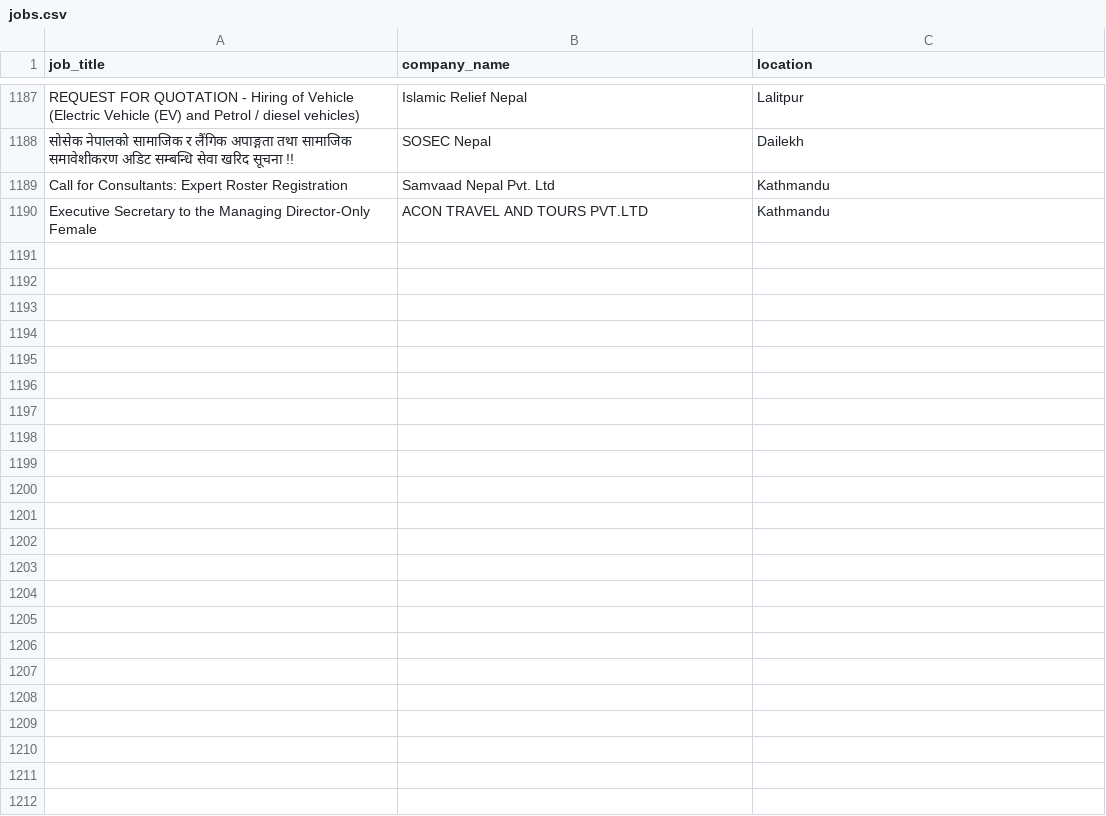
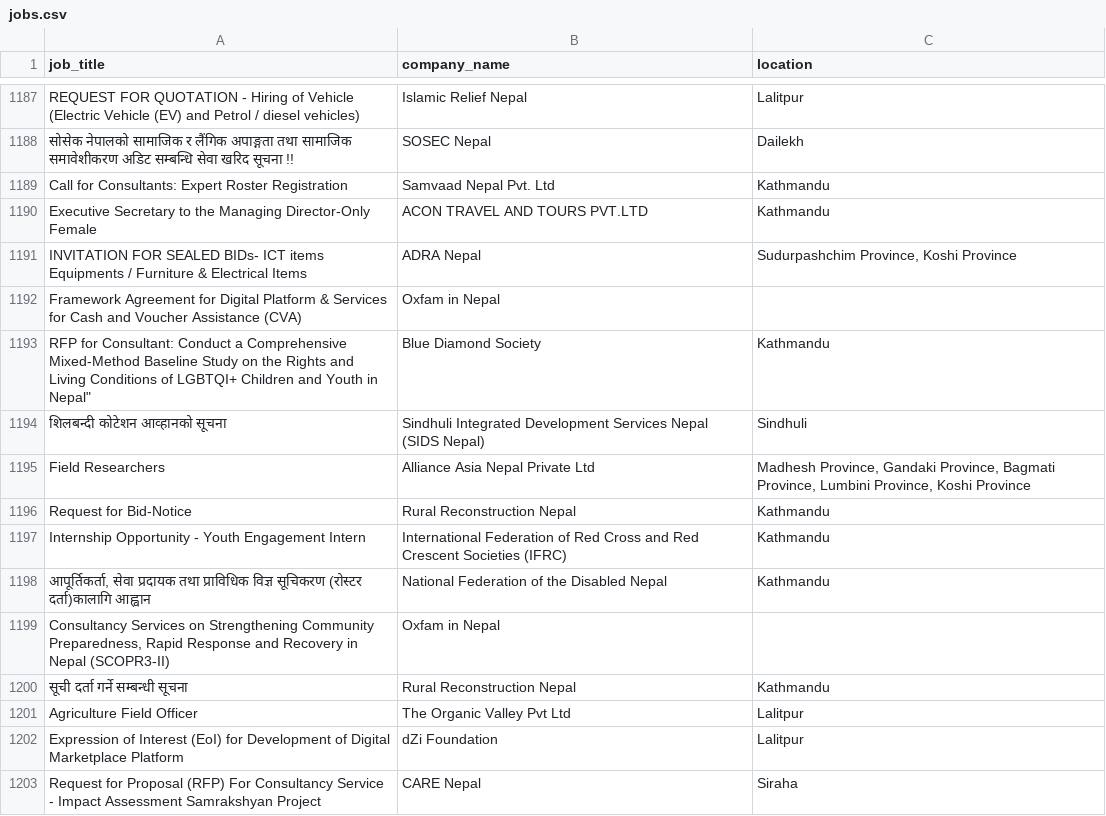
Before and after one commit to Hemkant04/job-scraper, a CSV file: data/jobs.csv, drawn as a sheet; only a part is shown, gaps mark what is left out.

```diff
--- a/data/jobs.csv
+++ b/data/jobs.csv
@@ -1190 +1190,14 @@ Call for Consultants: Expert Roster Registration,Samvaad Nepal Pvt. Ltd,Kathmand
 Executive Secretary to the Managing Director-Only Female,ACON TRAVEL AND TOURS PVT.LTD,Kathmandu
+INVITATION FOR SEALED BIDs- ICT items Equipments / Furniture & Electrical Items,ADRA Nepal,"Sudurpashchim Province, Koshi Province"
+Framework Agreement for Digital Platform & Services for Cash and Voucher Assistance (CVA),Oxfam in Nepal,
+"RFP for Consultant: Conduct a Comprehensive Mixed-Method Baseline Study on the Rights and Living Conditions of LGBTQI+ Children and Youth in Nepal""",Blue Diamond Society,Kathmandu
+शिलबन्दी कोटेशन आव्हानको सूचना,Sindhuli Integrated Development Services Nepal (SIDS Nepal),Sindhuli
+Field Researchers,Alliance Asia Nepal Private Ltd,"Madhesh Province, Gandaki Province, Bagmati Province, Lumbini Province, Koshi Province"
+Request for Bid-Notice,Rural Reconstruction Nepal,Kathmandu
+Internship Opportunity - Youth Engagement Intern,International Federation of Red Cross and Red Crescent Societies (IFRC),Kathmandu
+"आपूर्तिकर्ता, सेवा प्रदायक तथा प्राविधिक विज्ञ सूचिकरण (रोस्टर दर्ता)कालागि आह्वान",National Federation of the Disabled Nepal,Kathmandu
+"Consultancy Services on Strengthening Community Preparedness, Rapid Response and Recovery in Nepal (SCOPR3-II)",Oxfam in Nepal,
+सूची दर्ता गर्ने सम्बन्धी सूचना,Rural Reconstruction Nepal,Kathmandu
+Agriculture Field Officer,The Organic Valley Pvt Ltd,Lalitpur
+Expression of Interest (EoI) for Development of Digital Marketplace Platform,dZi Foundation,Lalitpur
+Request for Proposal (RFP) For Consultancy Service - Impact Assessment Samrakshyan Project,CARE Nepal,Siraha
```
Also changed, not shown: 1 other file.
